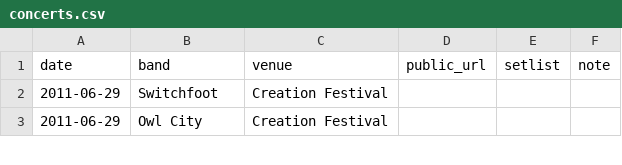
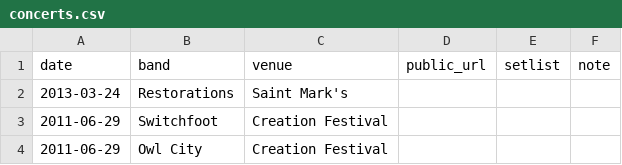
Before and after one commit to jaredwhalen/concert-log, a CSV file: concerts.csv, drawn as a sheet; only a part is shown; the diff names each change by its address in the sheet, - before the commit and + after, or states it on an @@ line.

```diff
--- a/concerts.csv
+++ b/concerts.csv
+row 2: 2013-03-24 | Restorations | Saint Mark's
```
Also changed, not shown: 8 other files.
